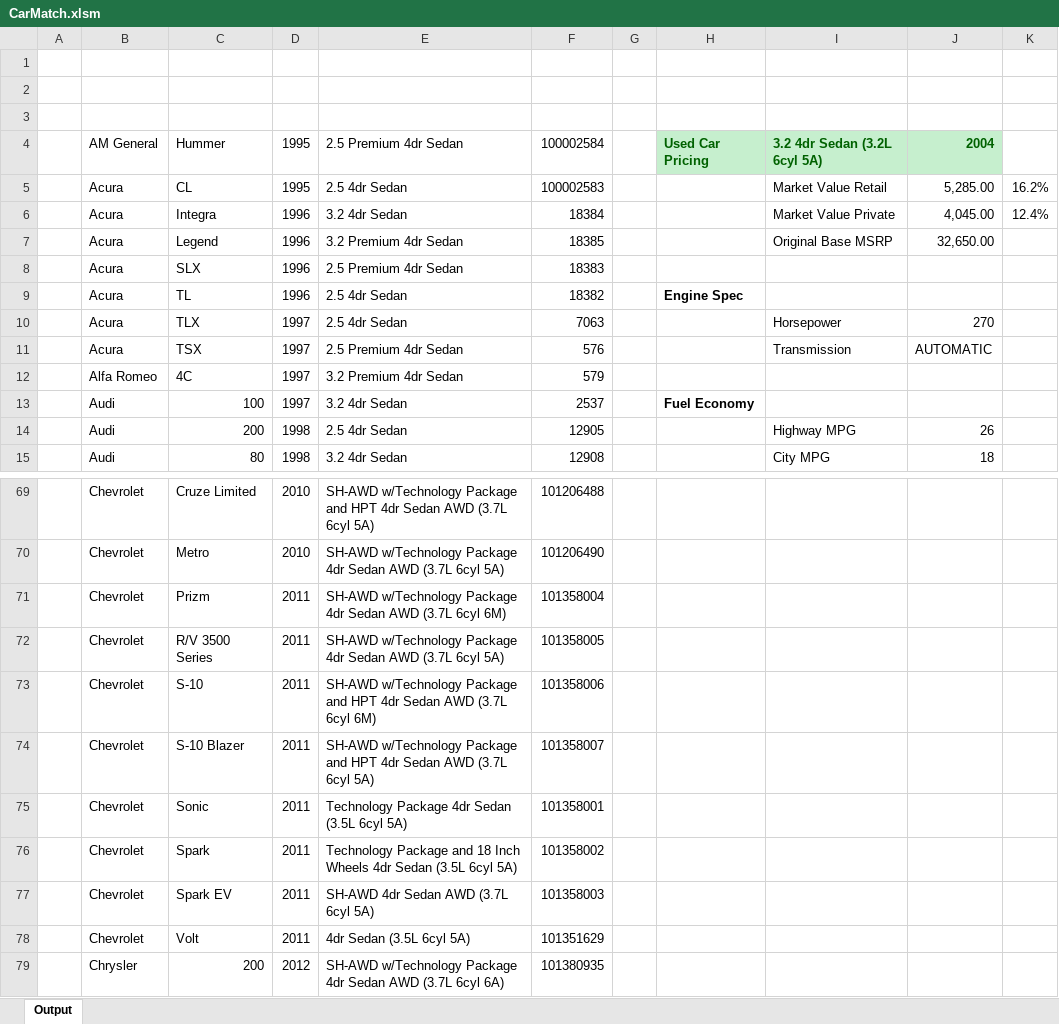
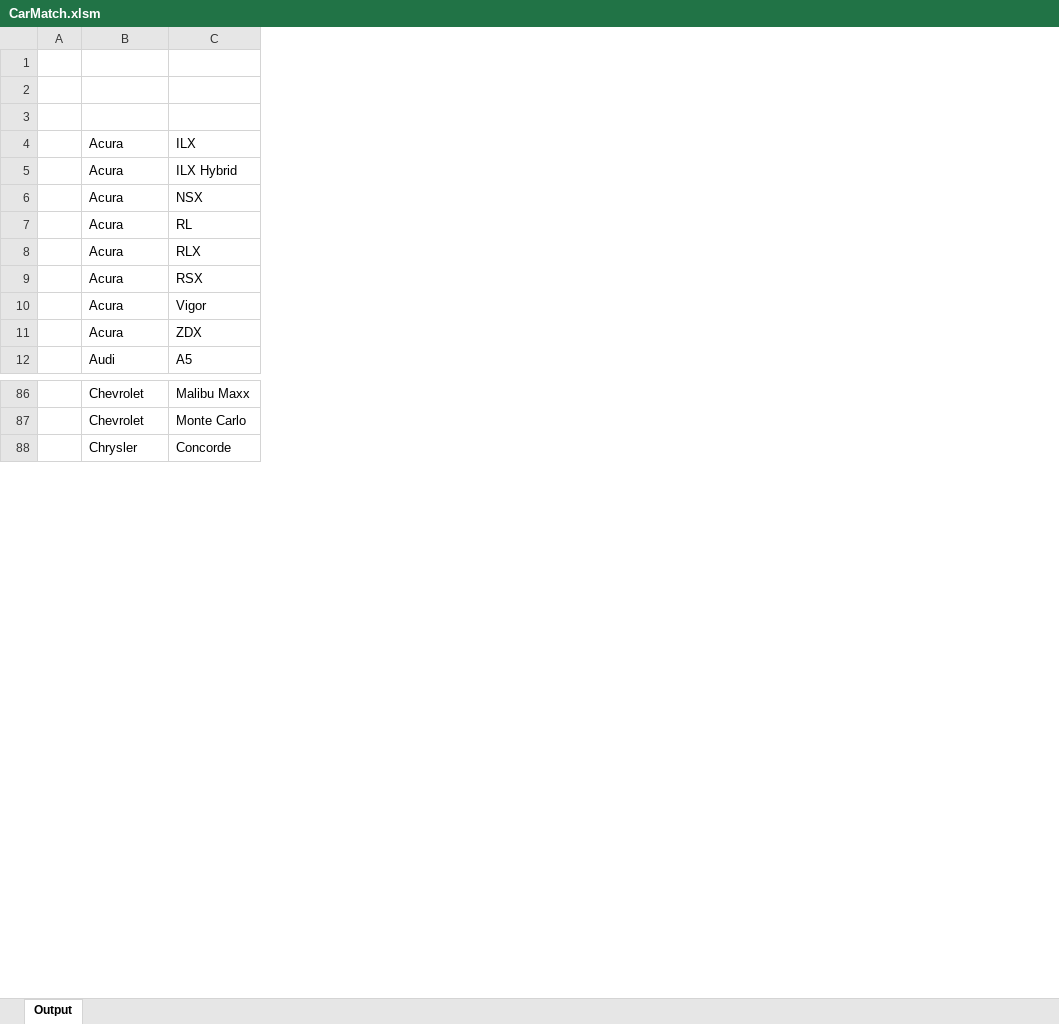
Before and after one commit to xjackk/CarMatch, an Excel workbook: CarMatch.xlsm, sheet Output, drawn as a sheet; only a part is shown, gaps mark what is left out; values as stored, in another font and other column widths than the file's, no borders; charts and pictures not drawn; removed rows and columns are numbered as before the commit, all else as after; the diff covers the shown part only; the diff names each change by its address in the sheet, - before the commit and + after, or states it on an @@ line.

```diff
--- a/CarMatch.xlsm (sheet Output)
+++ b/CarMatch.xlsm (sheet Output)
-column C, rows 5-12: CL | Integra | Legend | SLX | TL | TLX | TSX | 4C; row 15: 80; rows 69-70: Cruze Limited | Metro; row 79: 200
-column D, rows 5-12: 1995 | 1996 | 1996 | 1996 | 1996 | 1997 | 1997 | 1997; row 15: 1998; rows 69-70: 2010 | 2010; row 79: 2012
-column E, rows 5-12: 2.5 4dr Sedan | 3.2 4dr Sedan | 3.2 Premium 4dr Sedan | 2.5 Premium 4dr Sedan | 2.5 4dr Sedan | 2.5 4dr Sedan | 2.5 Premium 4dr Sedan | 3.2 Premium 4dr Sedan; row 15: 3.2 4dr Sedan; rows 69-70: SH-AWD w/Technology Package and HPT 4dr Sedan AWD (3.7L 6cyl 5A) | SH-AWD w/Technology Package 4dr Sedan AWD (3.7L 6cyl 5A); row 79: SH-AWD w/Technology Package 4dr Sedan AWD (3.7L 6cyl 6A)
-column F, rows 5-12: 100002583 | 18384 | 18385 | 18383 | 18382 | 7063 | 576 | 579; row 15: 12908; rows 69-70: 101206488 | 101206490; row 79: 101380935
-column G, empty
-column H, row 9: Engine Spec
-column I, rows 5-11: Market Value Retail | Market Value Private | Original Base MSRP |  |  | Horsepower | Transmission; row 15: City MPG
-column J, rows 5-11: 5,285.00 | 4,045.00 | 32,650.00 |  |  | 270 | AUTOMATIC; row 15: 18
-column K, rows 5-6: 16.2% | 12.4%
+column C, rows 4-12: ILX | ILX Hybrid | NSX | RL | RLX | RSX | Vigor | ZDX | A5; rows 86-88: Malibu Maxx | Monte Carlo | Concorde
-row 4:  | AM General | Hummer | 1995 | 2.5 Premium 4dr Sedan | 100002584 |  | Used Car Pricing | 3.2 4dr Sedan (3.2L 6cyl 5A) | 2004
-B11: Alfa Romeo
+B11: Acura
-row 13:  | Audi | 100 | 1997 | 3.2 4dr Sedan | 2537 |  | Fuel Economy
-row 14:  | Audi | 200 | 1998 | 2.5 4dr Sedan | 12905 |  |  | Highway MPG | 26
-row 71:  | Chevrolet | Prizm | 2011 | SH-AWD w/Technology Package 4dr Sedan AWD (3.7L 6cyl 6M) | 101358004
-row 72:  | Chevrolet | R/V 3500 Series | 2011 | SH-AWD w/Technology Package 4dr Sedan AWD (3.7L 6cyl 5A) | 101358005
-row 73:  | Chevrolet | S-10 | 2011 | SH-AWD w/Technology Package and HPT 4dr Sedan AWD (3.7L 6cyl 6M) | 101358006
-row 74:  | Chevrolet | S-10 Blazer | 2011 | SH-AWD w/Technology Package and HPT 4dr Sedan AWD (3.7L 6cyl 5A) | 101358007
-row 75:  | Chevrolet | Sonic | 2011 | Technology Package 4dr Sedan (3.5L 6cyl 5A) | 101358001
-row 76:  | Chevrolet | Spark | 2011 | Technology Package and 18 Inch Wheels 4dr Sedan (3.5L 6cyl 5A) | 101358002
-row 77:  | Chevrolet | Spark EV | 2011 | SH-AWD 4dr Sedan AWD (3.7L 6cyl 5A) | 101358003
-row 78:  | Chevrolet | Volt | 2011 | 4dr Sedan (3.5L 6cyl 5A) | 101351629
```
Also changed, not shown: 41 added rows, 262 removed rows and 12 edited cells elsewhere in this sheet, charts or pictures.
